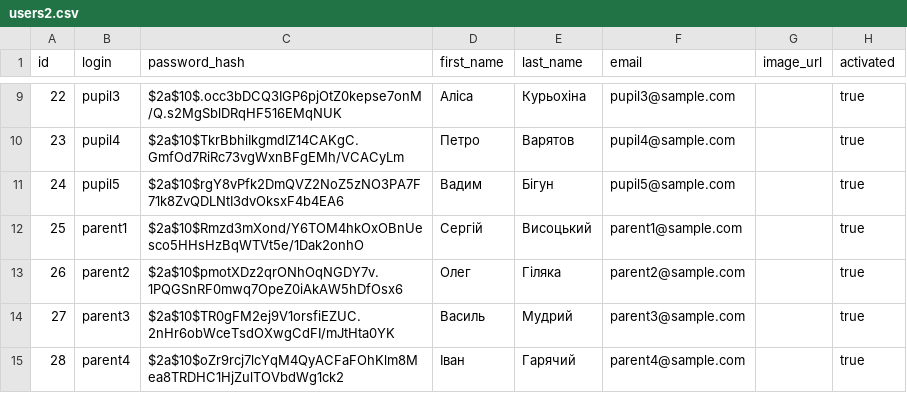
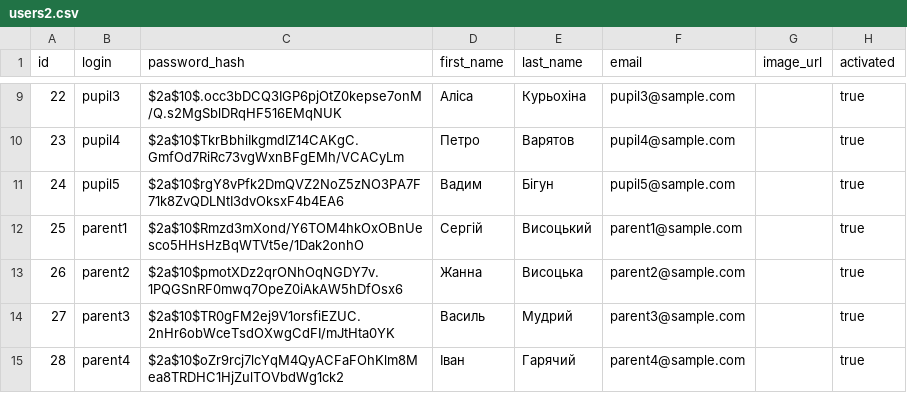
Before and after one commit to booklover93182167/SchoolNet, a CSV file: src/main/resources/config/liquibase/users2.csv, drawn as a sheet; only a part is shown, gaps mark what is left out; the diff names each change by its address in the sheet, - before the commit and + after, or states it on an @@ line.

```diff
--- a/src/main/resources/config/liquibase/users2.csv
+++ b/src/main/resources/config/liquibase/users2.csv
-D13 (first_name): Олег
+D13 (first_name): Жанна
-E13 (last_name): Гіляка
+E13 (last_name): Висоцька
```
Also changed, not shown: src/main/resources/config/liquibase/users.csv, 3 other files.
